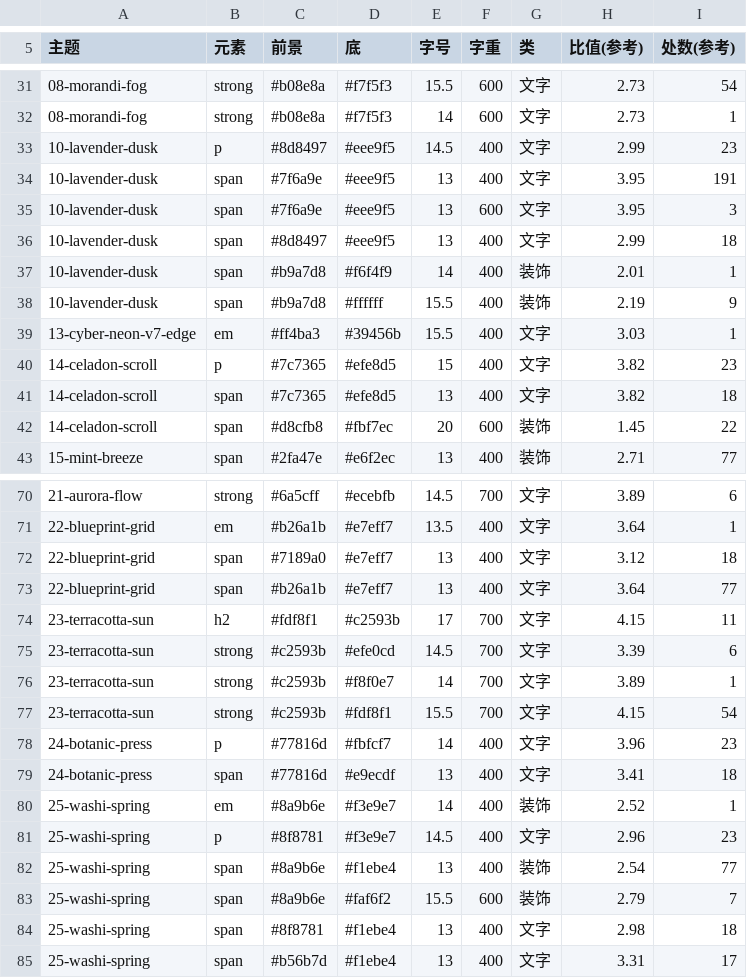
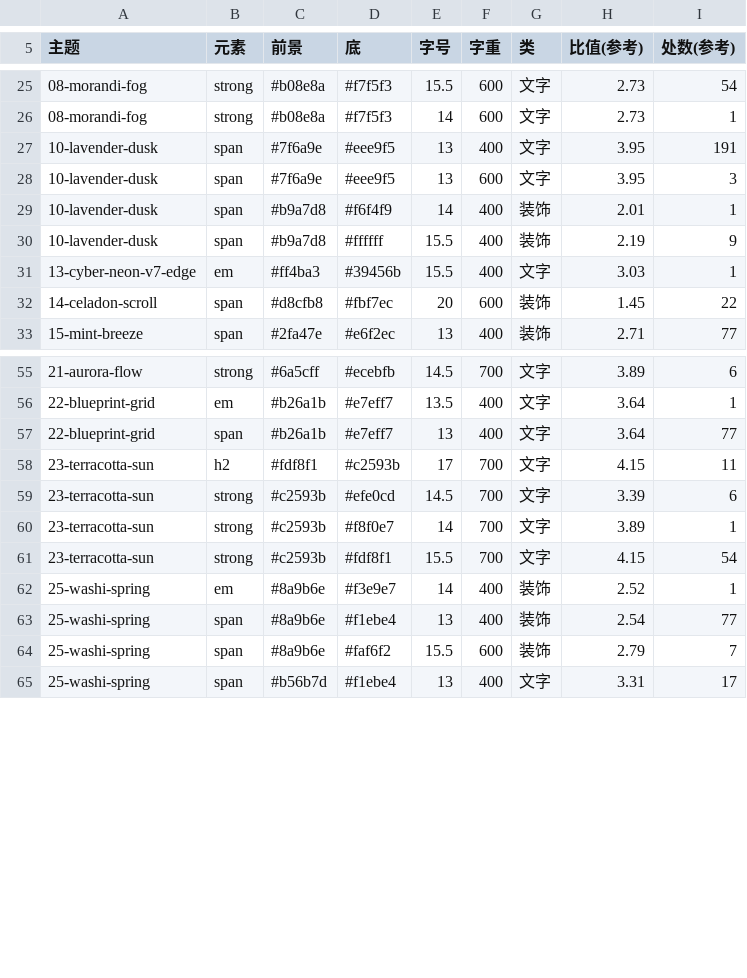
Before and after one commit to blrbiran/md2publish-skills, a TSV file: skills/md2publish-article/references/contrast-baseline.tsv, drawn as a sheet; only a part is shown, gaps mark what is left out; the diff covers the shown part only.

```diff
--- a/skills/md2publish-article/references/contrast-baseline.tsv
+++ b/skills/md2publish-article/references/contrast-baseline.tsv
@@ -32,6 +26,4 @@
 08-morandi-fog	strong	#b08e8a	#f7f5f3	14	600	文字	2.73	1
-10-lavender-dusk	p	#8d8497	#eee9f5	14.5	400	文字	2.99	23
 10-lavender-dusk	span	#7f6a9e	#eee9f5	13	400	文字	3.95	191
 10-lavender-dusk	span	#7f6a9e	#eee9f5	13	600	文字	3.95	3
-10-lavender-dusk	span	#8d8497	#eee9f5	13	400	文字	2.99	18
 10-lavender-dusk	span	#b9a7d8	#f6f4f9	14	400	装饰	2.01	1
@@ -39,4 +31,2 @@
 13-cyber-neon-v7-edge	em	#ff4ba3	#39456b	15.5	400	文字	3.03	1
-14-celadon-scroll	p	#7c7365	#efe8d5	15	400	文字	3.82	23
-14-celadon-scroll	span	#7c7365	#efe8d5	13	400	文字	3.82	18
 14-celadon-scroll	span	#d8cfb8	#fbf7ec	20	600	装饰	1.45	22
@@ -71,3 +56,2 @@
 22-blueprint-grid	em	#b26a1b	#e7eff7	13.5	400	文字	3.64	1
-22-blueprint-grid	span	#7189a0	#e7eff7	13	400	文字	3.12	18
 22-blueprint-grid	span	#b26a1b	#e7eff7	13	400	文字	3.64	77
@@ -77,9 +61,5 @@
 23-terracotta-sun	strong	#c2593b	#fdf8f1	15.5	700	文字	4.15	54
-24-botanic-press	p	#77816d	#fbfcf7	14	400	文字	3.96	23
-24-botanic-press	span	#77816d	#e9ecdf	13	400	文字	3.41	18
 25-washi-spring	em	#8a9b6e	#f3e9e7	14	400	装饰	2.52	1
-25-washi-spring	p	#8f8781	#f3e9e7	14.5	400	文字	2.96	23
 25-washi-spring	span	#8a9b6e	#f1ebe4	13	400	装饰	2.54	77
 25-washi-spring	span	#8a9b6e	#faf6f2	15.5	600	装饰	2.79	7
-25-washi-spring	span	#8f8781	#f1ebe4	13	400	文字	2.98	18
 25-washi-spring	span	#b56b7d	#f1ebe4	13	400	文字	3.31	17
```
Also changed, not shown: 11 removed rows elsewhere in this file, 26 other files.
